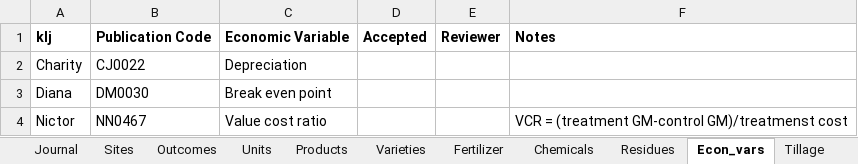
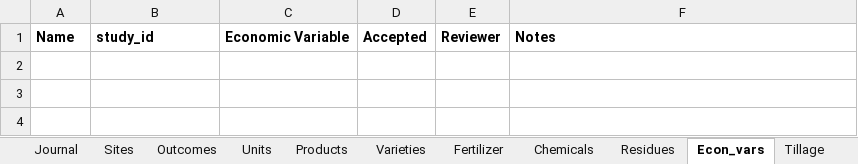
Before and after one commit to andreacsanchezb10/Agroecology_Evidence_Hub, an Excel workbook: 02.FOMD/02.metadata_structure/New term request .xlsx, sheet Econ_vars, drawn as a sheet; values as stored, in another font and other column widths than the file's, no borders; conditional formats not drawn; the diff names each change by its address in the sheet, - before the commit and + after, or states it on an @@ line.

```diff
--- a/02.FOMD/02.metadata_structure/New term request .xlsx (sheet Econ_vars)
+++ b/02.FOMD/02.metadata_structure/New term request .xlsx (sheet Econ_vars)
-A1: klj
+A1: Name
-B1: Publication Code
+B1: study_id
-row 2: Charity | CJ0022 | Depreciation
-row 3: Diana | DM0030 | Break even point
-row 4: Nictor | NN0467 | Value cost ratio |  |  | VCR = (treatment GM-control GM)/treatmenst cost
```
Also changed, not shown: sheet Units, sheet Products, sheet Varieties, sheet Outcomes, sheet Tillage, sheet Residues, 4 more sheets, other sheet tabs, 02.FOMD/02.metadata_structure/05_FOMD_extraction_criteria.xlsx, 02.FOMD/02.metadata_structure/09_FOMD_metadata_extraction_long.xlsx, 11 other files.
